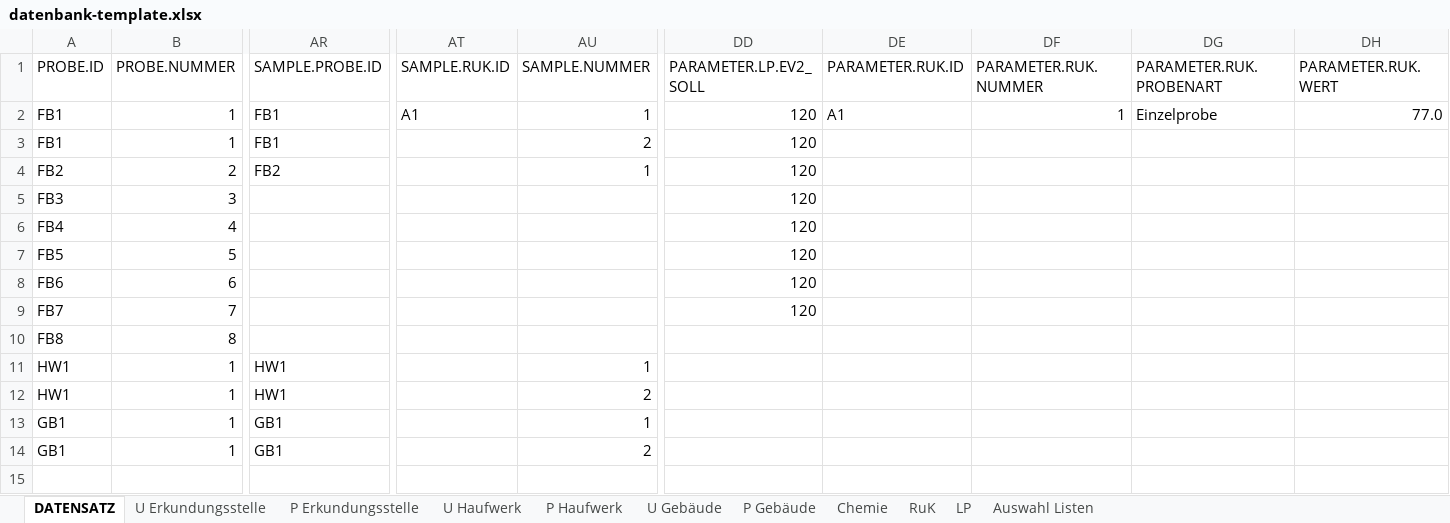
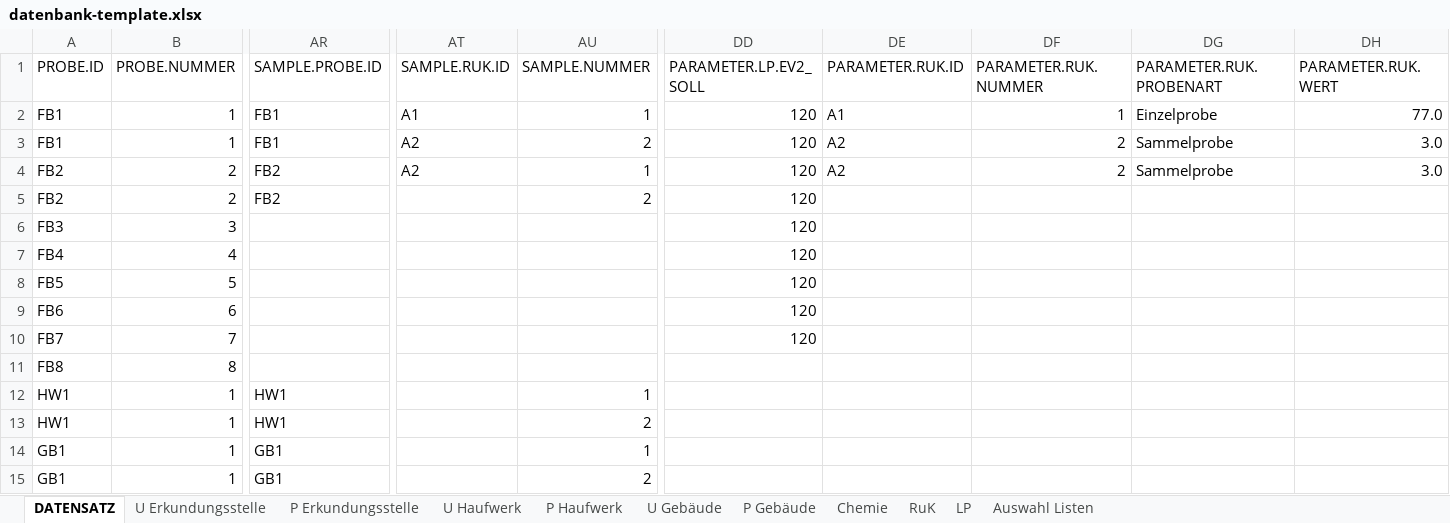
Before and after one commit to mkuenzl/sbt-generator, an Excel workbook: resources/datenbank-template.xlsx, sheet DATENSATZ, drawn as a sheet; only a part is shown, gaps mark what is left out; values as stored, in another font and other column widths than the file's, no borders; table styles not drawn; rows hold the shown columns only; the diff names each change by its address in the sheet, - before the commit and + after, or states it on an @@ line.

```diff
--- a/resources/datenbank-template.xlsx (sheet DATENSATZ)
+++ b/resources/datenbank-template.xlsx (sheet DATENSATZ)
-AT3:AT4 (SAMPLE.RUK.ID): (empty)
+AT3:AT4 (SAMPLE.RUK.ID): A2
-DE3:DE4 (PARAMETER.RUK.ID): (empty)
+DE3:DE4 (PARAMETER.RUK.ID): A2
-DF3:DF4 (PARAMETER.RUK.NUMMER): (empty)
+DF3:DF4 (PARAMETER.RUK.NUMMER): 2
-DG3:DG4 (PARAMETER.RUK.PROBENART): (empty)
+DG3:DG4 (PARAMETER.RUK.PROBENART): Sammelprobe
-DH3:DH4 (PARAMETER.RUK.WERT): (empty)
+DH3:DH4 (PARAMETER.RUK.WERT): 3.0
+row 5: FB2 | 2 | FB2 |  | 2 | 120
```
Also changed, not shown: sheet P Erkundungsstelle, sheet Chemie, 37 other files.
